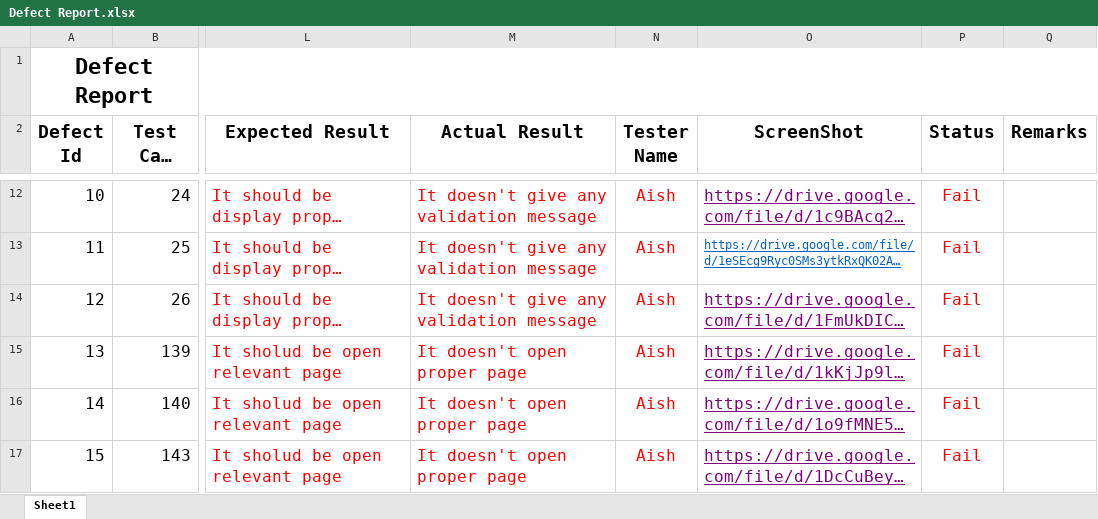
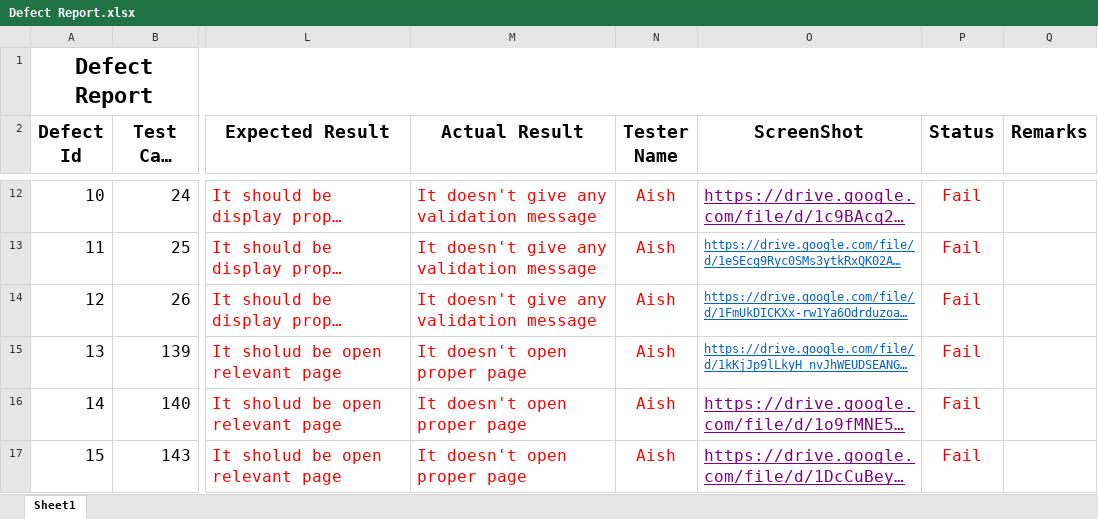
Before and after one commit to chetali-22/28JulySTChetali, an Excel workbook: projects/Defect Report.xlsx, sheet Sheet1, drawn as a sheet; only a part is shown, gaps mark what is left out; long unchanged cells end in …; values as stored, in another font and other column widths than the file's, no borders; the diff names each change by its address in the sheet, - before the commit and + after, or states it on an @@ line.

```diff
--- a/projects/Defect Report.xlsx (sheet Sheet1)
+++ b/projects/Defect Report.xlsx (sheet Sheet1)
-O14:O15 text colour: #800080
+O14:O15 text colour: #0563C1, text size: smaller
```
Also changed, not shown: projects/HLR TEST CASE.xlsx, 1 other file.
